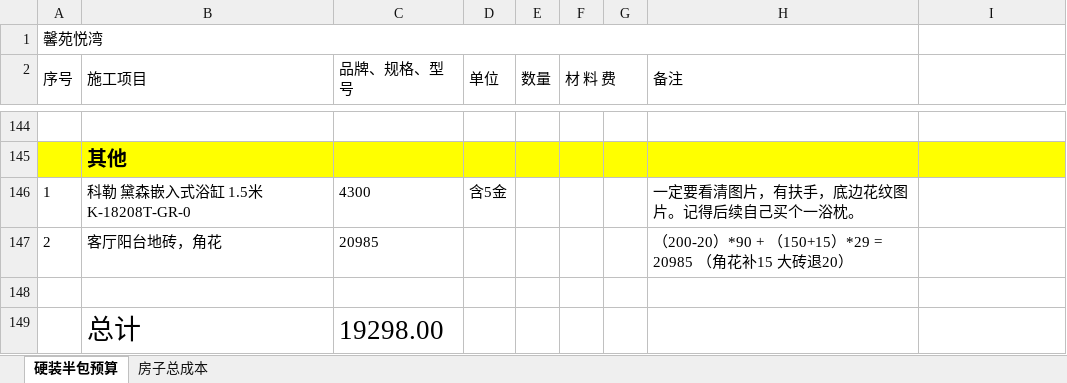
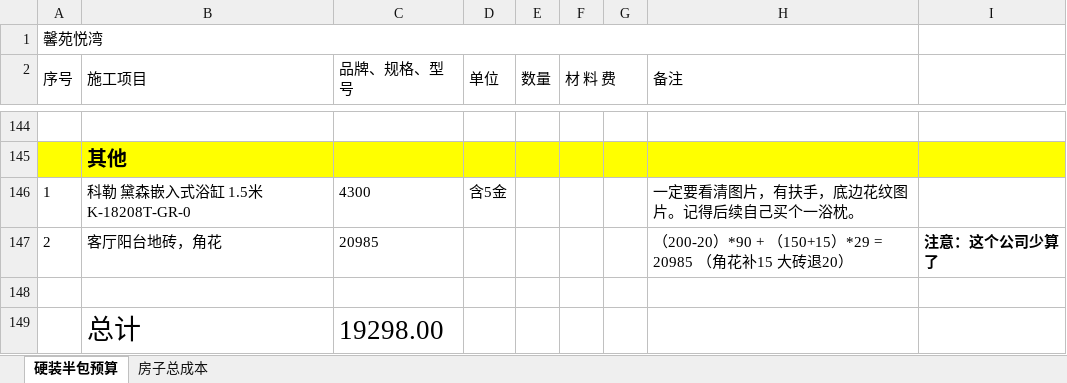
Before and after one commit to shilei-wang/waterdrop, an Excel workbook: common/iris 主要模块/装修预算.xlsx, sheet 硬装半包预算, drawn as a sheet; only a part is shown, gaps mark what is left out; values as stored, in another font and other column widths than the file's, no borders; the diff names each change by its address in the sheet, - before the commit and + after, or states it on an @@ line.

```diff
--- a/common/iris 主要模块/装修预算.xlsx (sheet 硬装半包预算)
+++ b/common/iris 主要模块/装修预算.xlsx (sheet 硬装半包预算)
-I147: (empty)
+I147: 注意：这个公司少算了
```
